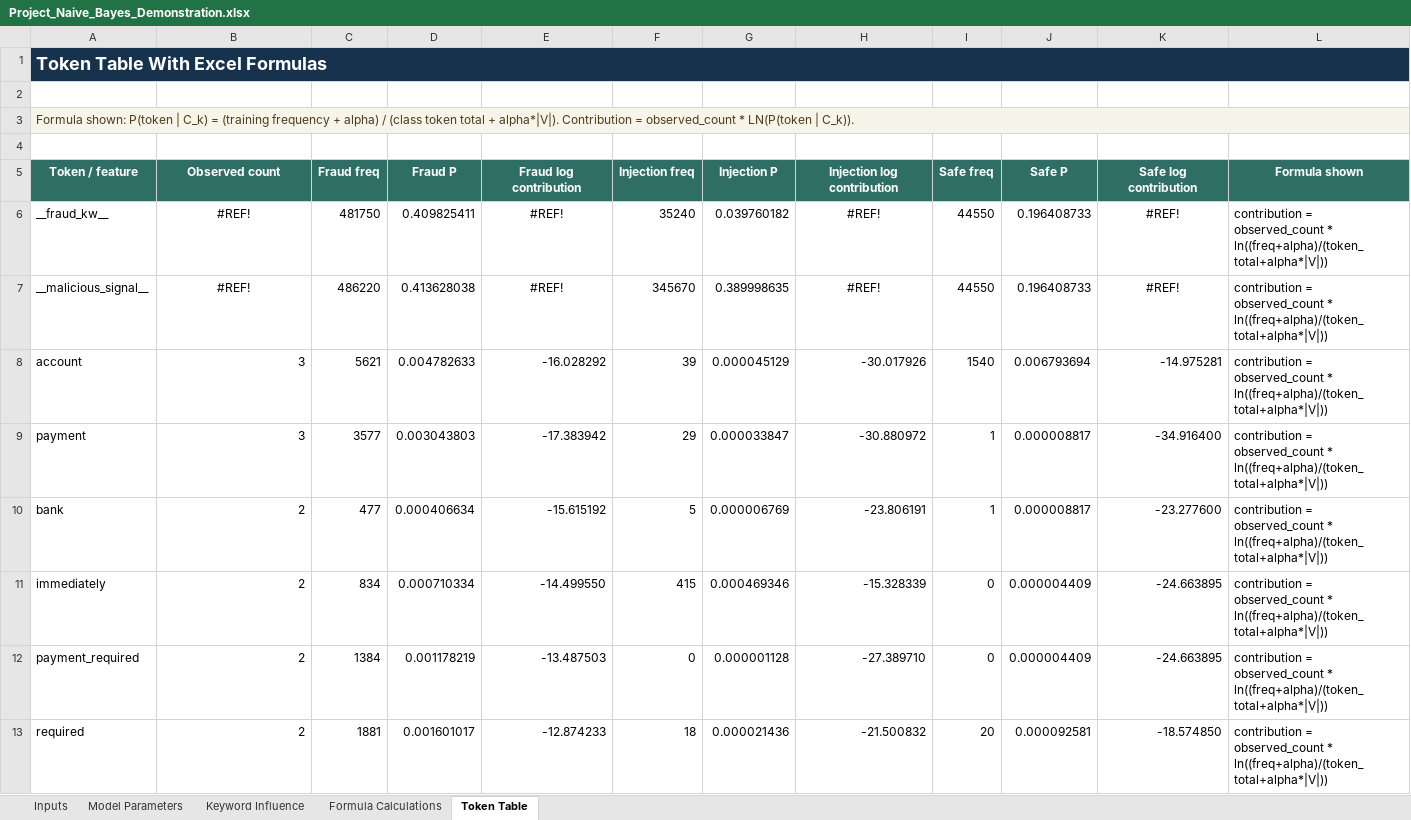
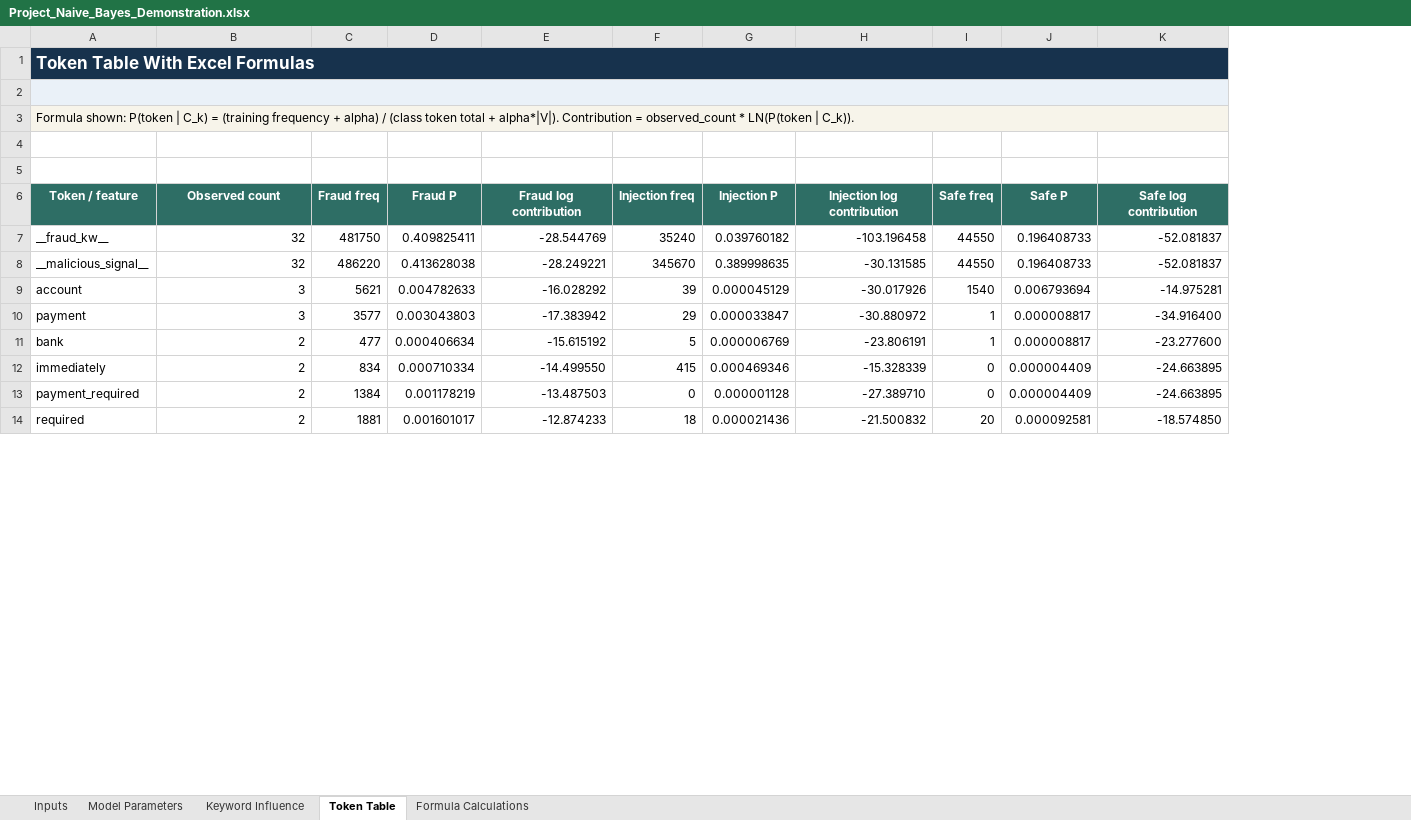
Before and after one commit to lejxz/IntSys-Finals-Project, an Excel workbook: Project_Naive_Bayes_Demonstration.xlsx, sheet Token Table, drawn as a sheet; only a part is shown; values as stored, in another font and other column widths than the file's, no borders; removed rows and columns are numbered as before the commit, all else as after; the diff names each change by its address in the sheet, - before the commit and + after, or states it on an @@ line.

```diff
--- a/Project_Naive_Bayes_Demonstration.xlsx (sheet Token Table)
+++ b/Project_Naive_Bayes_Demonstration.xlsx (sheet Token Table)
@@ sheet tab order changed: Inputs | Model Parameters | Keyword Influence | Token Table | Formula Calculations @@
-column L (Formula shown), rows 6-13: all contribution = observed_count * ln((freq+alpha)/(token_total+alpha*|V|))
@@ A1 text size: smaller @@
-A2:K2 fill: none
+A2:K2 fill: #EAF1F8
+A2:K2 merged
-A3 text colour: #4A3C1A
+A3 text colour: black
+row 5: (empty)
-B7:B8 (Observed count): #REF!
+B7:B8 (Observed count): 32
-B7:B8 alignment: center
+B7:B8 alignment: right
-E7 (Fraud log contribution): #REF!
+E7 (Fraud log contribution): -28.544769
-E7:E8 alignment: center
+E7:E8 alignment: right
-H7 (Injection log contribution): #REF!
+H7 (Injection log contribution): -103.196458
-H7:H8 alignment: center
+H7:H8 alignment: right
-K7:K8 (Safe log contribution): #REF!
+K7:K8 (Safe log contribution): -52.081837
-K7:K8 alignment: center
+K7:K8 alignment: right
-E8 (Fraud log contribution): #REF!
+E8 (Fraud log contribution): -28.249221
-H8 (Injection log contribution): #REF!
+H8 (Injection log contribution): -30.131585
```
Also changed, not shown: sheet Keyword Influence, sheet Formula Calculations, sheet Inputs, sheet Model Parameters, formulas that keep their value.
